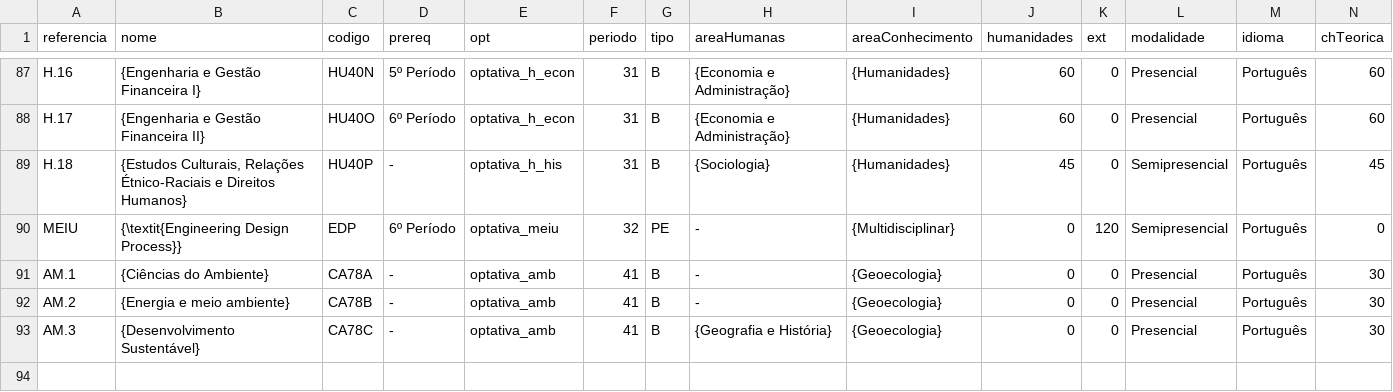
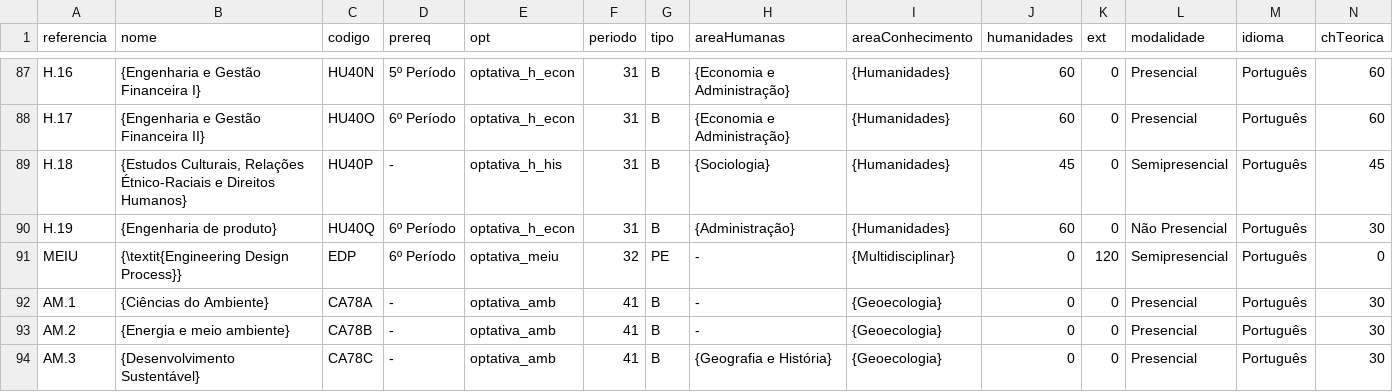
Before and after one commit to coele-td/ppc2021, a CSV file: Dados/unidadesCurriculares.csv, drawn as a sheet; only a part is shown, gaps mark what is left out; rows hold the shown columns only; the diff names each change by its address in the sheet, - before the commit and + after, or states it on an @@ line.

Commit message:
added engenharia de produto

```diff
--- a/Dados/unidadesCurriculares.csv
+++ b/Dados/unidadesCurriculares.csv
+row 90: H.19 | {Engenharia de produto} | HU40Q | 6º Período | optativa_h_econ | 31 | B | {Administração} | {Humanidades} | 60 | 0 | Não Presencial | Português | 30
```
Also changed, not shown: 2 other files.
